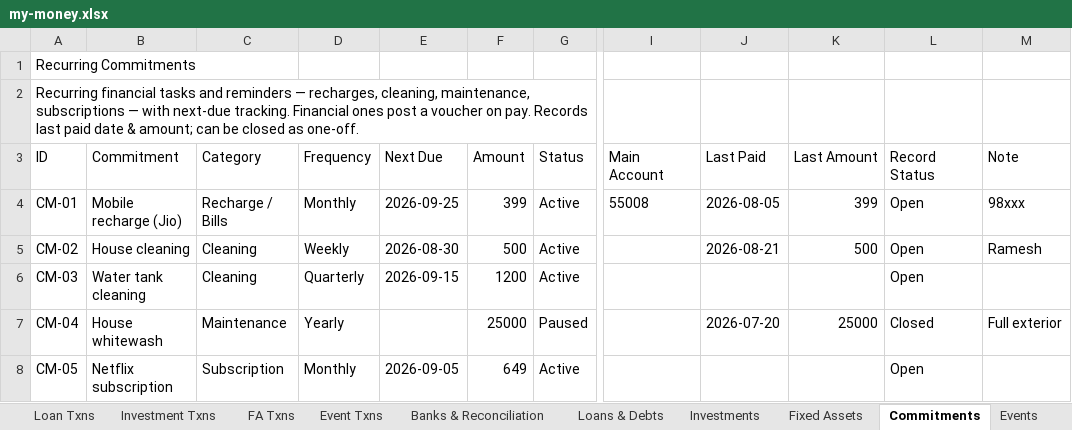
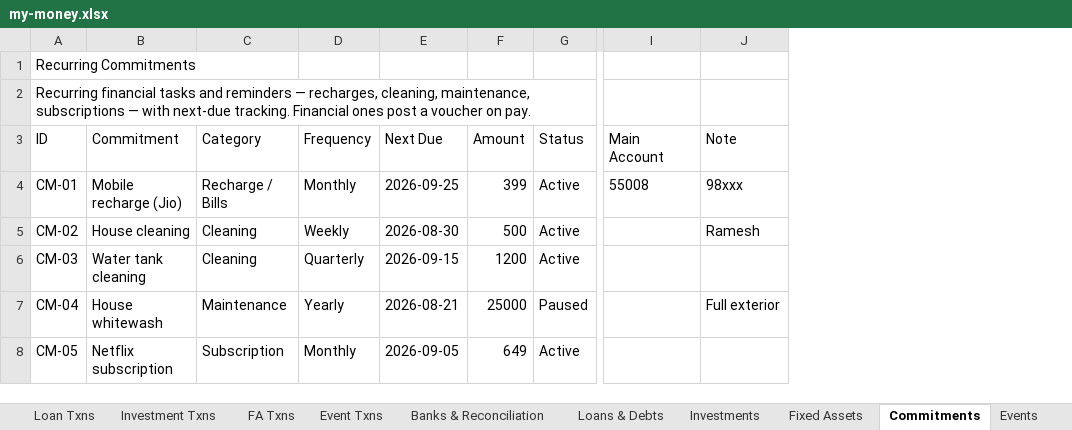
Before and after one commit to SanjoPoly/MyLedger, an Excel workbook: my-money.xlsx, sheet Commitments, drawn as a sheet; only a part is shown, gaps mark what is left out; values as stored, in another font and other column widths than the file's, no borders; the diff names each change by its address in the sheet, - before the commit and + after, or states it on an @@ line.

```diff
--- a/my-money.xlsx (sheet Commitments)
+++ b/my-money.xlsx (sheet Commitments)
-column J (Last Paid), rows 4-7: 2026-08-05 | 2026-08-21 |  | 2026-07-20
-column K (Last Amount), rows 4-7: 399 | 500 |  | 25000
-column L (Record Status), rows 4-8: Open | Open | Open | Closed | Open
-A2 (ID): …on pay. Records last paid date & amount; can be closed as one-off.
+A2 (ID): …on pay.
-E7 (Next Due): (empty)
+E7 (Next Due): 2026-08-21
```
Also changed, not shown: sheet Events, sheet Settings.
